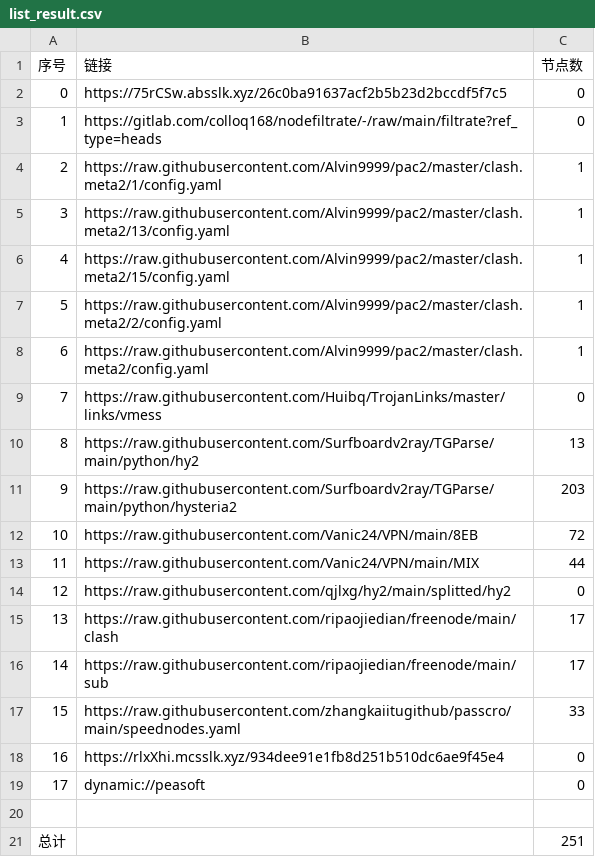
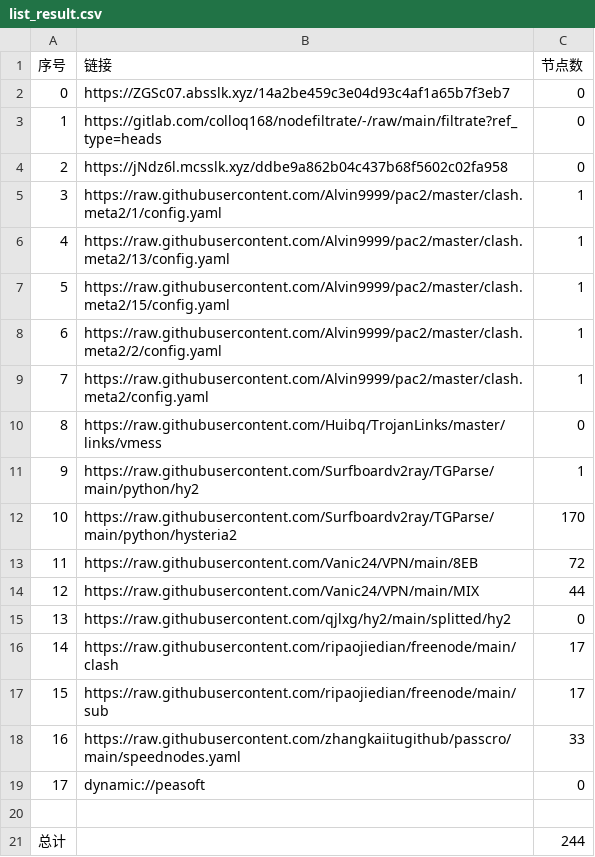
Before and after one commit to ileesen/PublicNodes, a CSV file: list_result.csv, drawn as a sheet; removed rows and columns are numbered as before the commit, all else as after; the diff names each change by its address in the sheet, - before the commit and + after, or states it on an @@ line.

```diff
--- a/list_result.csv
+++ b/list_result.csv
-B2 (链接): https://75rCSw.absslk.xyz/26c0ba91637acf2b5b23d2bccdf5f7c5
+B2 (链接): https://ZGSc07.absslk.xyz/14a2be459c3e04d93c4af1a65b7f3eb7
+row 4: 2 | https://jNdz6l.mcsslk.xyz/ddbe9a862b04c437b68f5602c02fa958 | 0
@@ column A (序号) renumbered between rows 5 and 18 @@
-C11 (节点数): 13
+C11 (节点数): 1
-C12 (节点数): 203
+C12 (节点数): 170
-row 18: 16 | https://rlxXhi.mcsslk.xyz/934dee91e1fb8d251b510dc6ae9f45e4 | 0
-C21 (节点数): 251
+C21 (节点数): 244
```
Also changed, not shown: 24 other files.
